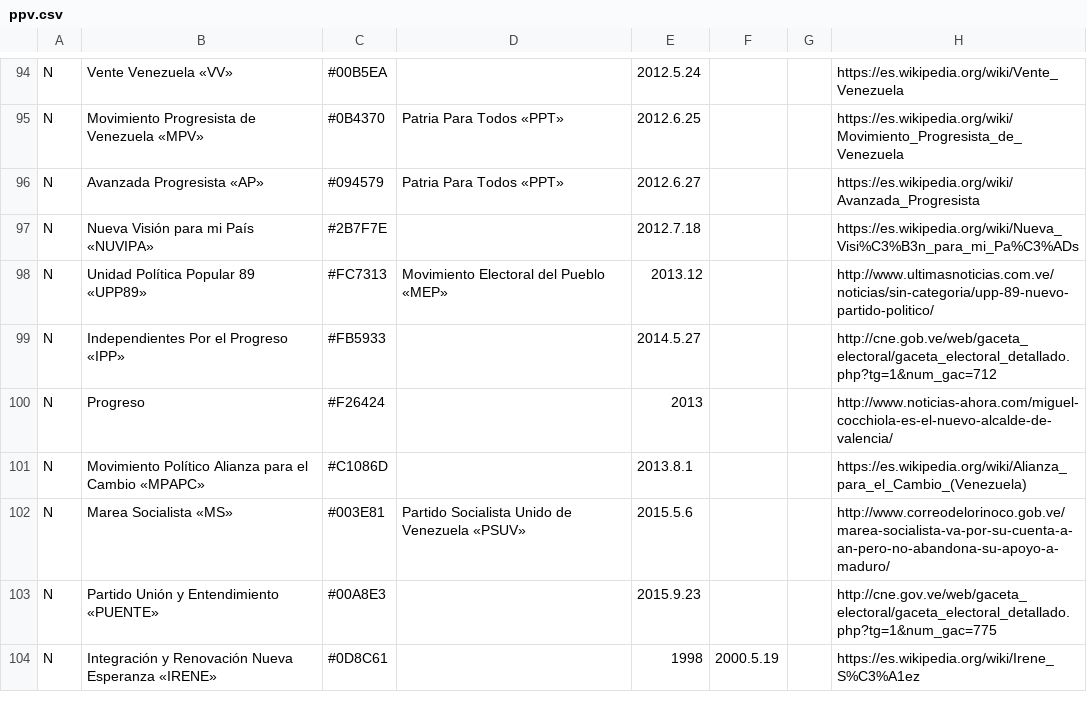
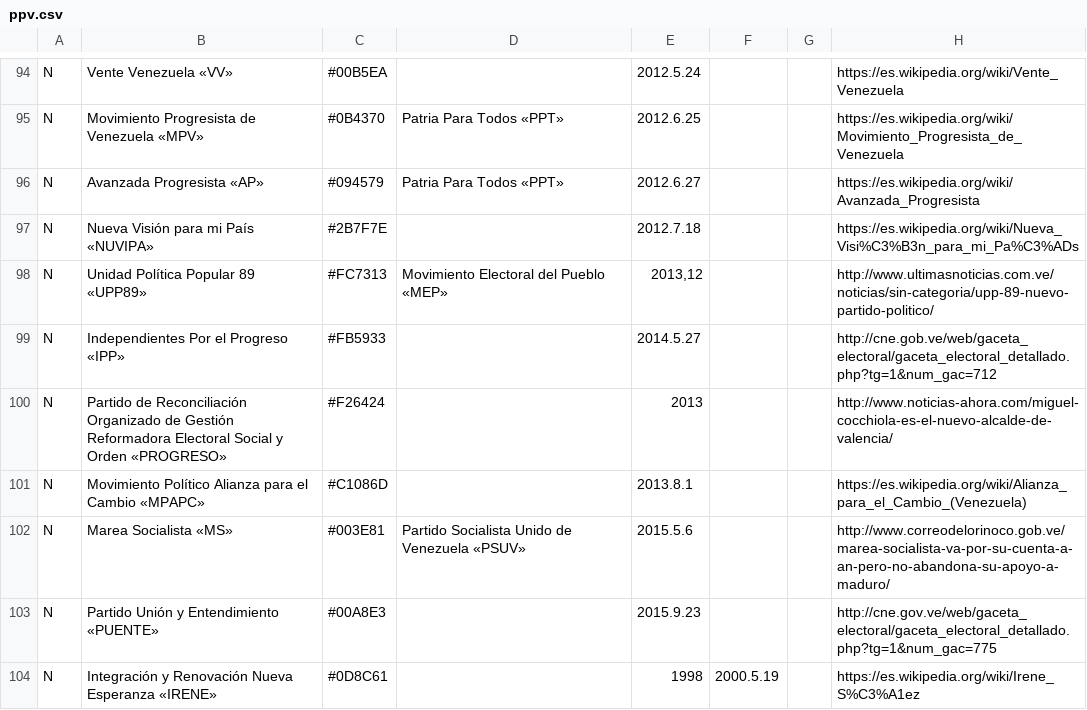
Before and after one commit to davidhdz/ppvTimeline, a CSV file: ppv.csv, drawn as a sheet; only a part is shown, gaps mark what is left out; the diff covers the shown part only; the diff names each change by its address in the sheet, - before the commit and + after, or states it on an @@ line.

Commit message:
Actualización con partidos regionales admitidos para las parlamentarias 2020

```diff
--- a/ppv.csv
+++ b/ppv.csv
-E98: 2013.12
+E98: 2013,12
-B100: Progreso
+B100: Partido de Reconciliación Organizado de Gestión Reformadora Electoral Social y Orden «PROGRESO»
```
Also changed, not shown: 26 added rows and 61 edited cells elsewhere in this file, 4 other files.
